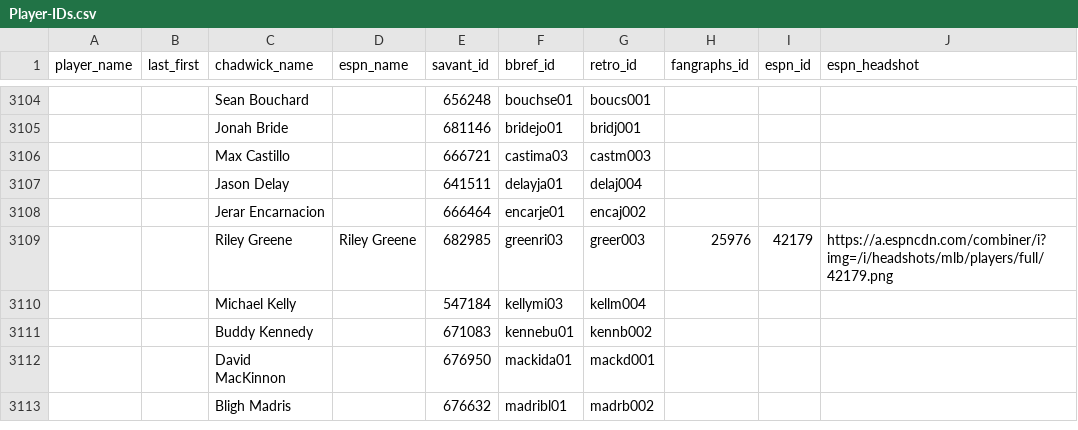
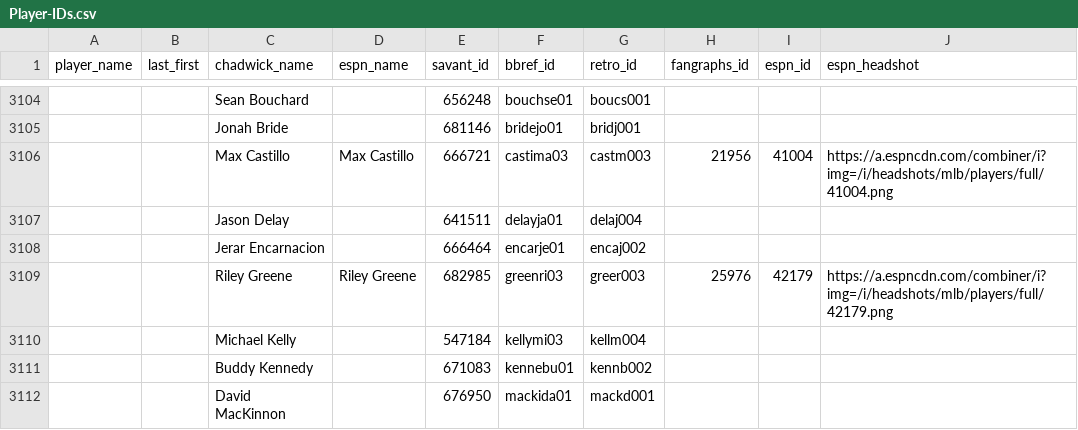
Before and after one commit to camdenk/mlbplotR-data, a CSV file: Player-IDs.csv, drawn as a sheet; only a part is shown, gaps mark what is left out; the shorter side is filled out with more unchanged rows; the diff names each change by its address in the sheet, - before the commit and + after, or states it on an @@ line.

Commit message:
Max Castillo headshot

```diff
--- a/Player-IDs.csv
+++ b/Player-IDs.csv
-D3106 (espn_name): (empty)
+D3106 (espn_name): Max Castillo
-H3106 (fangraphs_id): (empty)
+H3106 (fangraphs_id): 21956
-I3106 (espn_id): (empty)
+I3106 (espn_id): 41004
-J3106 (espn_headshot): (empty)
+J3106 (espn_headshot): https://a.espncdn.com/combiner/i?img=/i/headshots/mlb/players/full/41004.png
```
Also changed, not shown: 1 other file.
